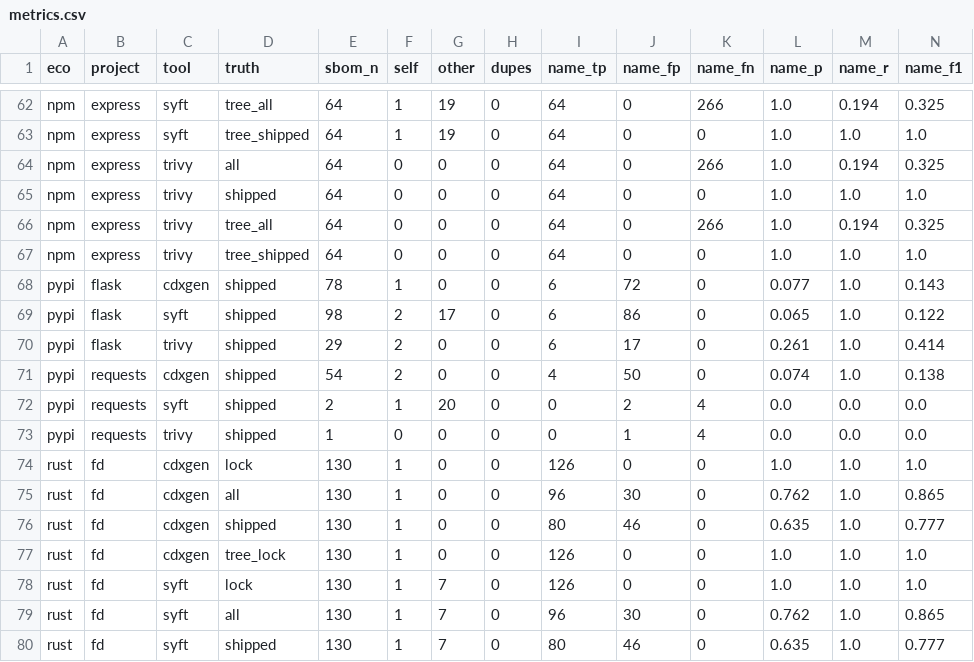
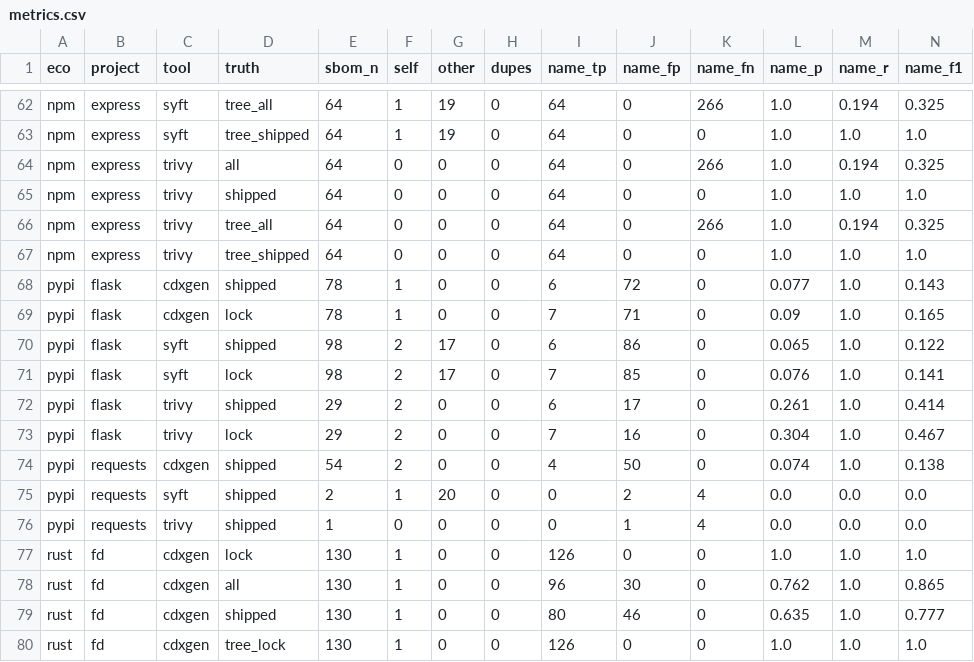
Before and after one commit to mayanksekhar/cra_sbom_study, a CSV file: results/metrics.csv, drawn as a sheet; only a part is shown, gaps mark what is left out; the shorter side is filled out with more unchanged rows; rows hold the shown columns only; the diff names each change by its address in the sheet, - before the commit and + after, or states it on an @@ line.

Commit message:
flask lock truth

```diff
--- a/results/metrics.csv
+++ b/results/metrics.csv
+row 69: pypi | flask | cdxgen | lock | 78 | 1 | 0 | 0 | 7 | 71 | 0 | 0.09 | 1.0 | 0.165
+row 71: pypi | flask | syft | lock | 98 | 2 | 17 | 0 | 7 | 85 | 0 | 0.076 | 1.0 | 0.141
+row 73: pypi | flask | trivy | lock | 29 | 2 | 0 | 0 | 7 | 16 | 0 | 0.304 | 1.0 | 0.467
```
Also changed, not shown: 8 other files.
